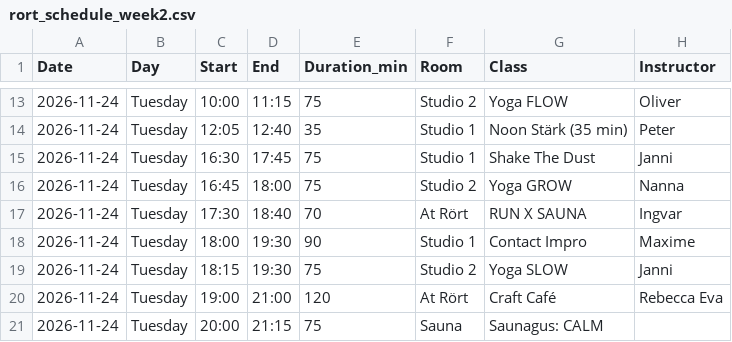
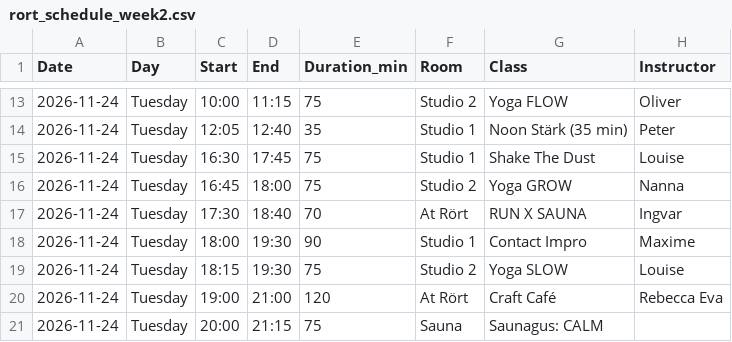
Before and after one commit to FreddyAngelo/rort-calendar, a CSV file: data/rort_schedule_week2.csv, drawn as a sheet; only a part is shown, gaps mark what is left out.

```diff
--- a/data/rort_schedule_week2.csv
+++ b/data/rort_schedule_week2.csv
@@ -14,3 +14,3 @@ Date,Day,Start,End,Duration_min,Room,Class,Instructor
 2026-11-24,Tuesday,12:05,12:40,35,Studio 1,Noon Stärk (35 min),Peter
-2026-11-24,Tuesday,16:30,17:45,75,Studio 1,Shake The Dust,Janni
+2026-11-24,Tuesday,16:30,17:45,75,Studio 1,Shake The Dust,Louise
 2026-11-24,Tuesday,16:45,18:00,75,Studio 2,Yoga GROW,Nanna
@@ -18,3 +18,3 @@ Date,Day,Start,End,Duration_min,Room,Class,Instructor
 2026-11-24,Tuesday,18:00,19:30,90,Studio 1,Contact Impro,Maxime
-2026-11-24,Tuesday,18:15,19:30,75,Studio 2,Yoga SLOW,Janni
+2026-11-24,Tuesday,18:15,19:30,75,Studio 2,Yoga SLOW,Louise
 2026-11-24,Tuesday,19:00,21:00,120,At Rört,Craft Café,Rebecca Eva
```
Also changed, not shown: data/rort_schedule_week1.csv.
